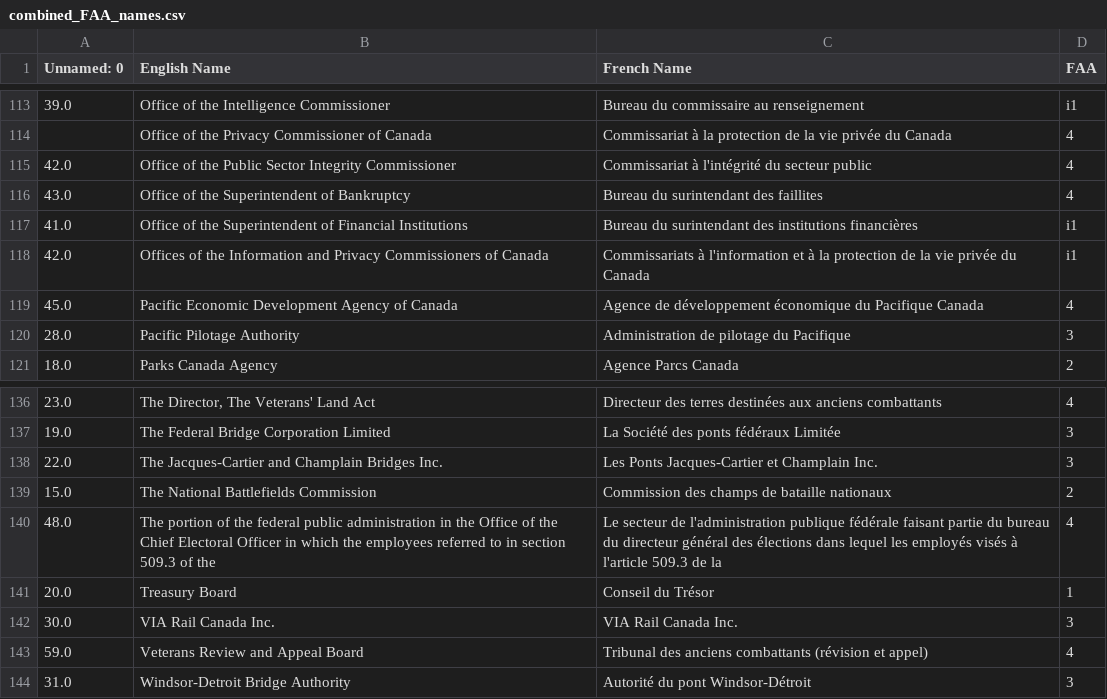
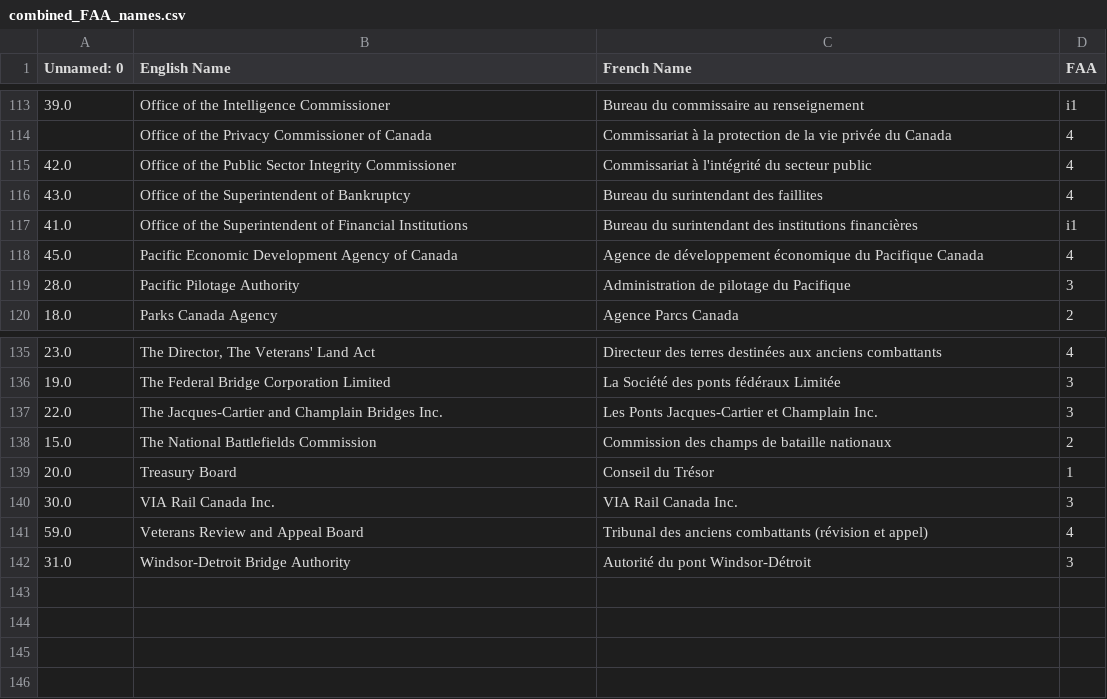
Before and after one commit to Jmikelittle/GCOrgName, a CSV file: Scraping/combined_FAA_names.csv, drawn as a sheet; only a part is shown, gaps mark what is left out.

```diff
--- a/Scraping/combined_FAA_names.csv
+++ b/Scraping/combined_FAA_names.csv
@@ -117,3 +117,2 @@
 41.0,Office of the Superintendent of Financial Institutions,Bureau du surintendant des institutions financières,i1
-42.0,Offices of the Information and Privacy Commissioners of Canada,Commissariats à l'information et à la protection de la vie privée du Canada,i1
 45.0,Pacific Economic Development Agency of Canada,Agence de développement économique du Pacifique Canada,4
@@ -139,3 +138,2 @@
 15.0,The National Battlefields Commission,Commission des champs de bataille nationaux,2
-48.0,The portion of the federal public administration in the Office of the Chief Electoral Officer in which the employees referred to in section 509.3 of the,Le secteur de l'administration publique fédérale faisant partie du bureau du directeur général des élections dans lequel les employés visés à l'article 509.3 de la,4
 20.0,Treasury Board,Conseil du Trésor,1
```
Also changed, not shown: verify org ID with FAA.csv, 1 other file.
